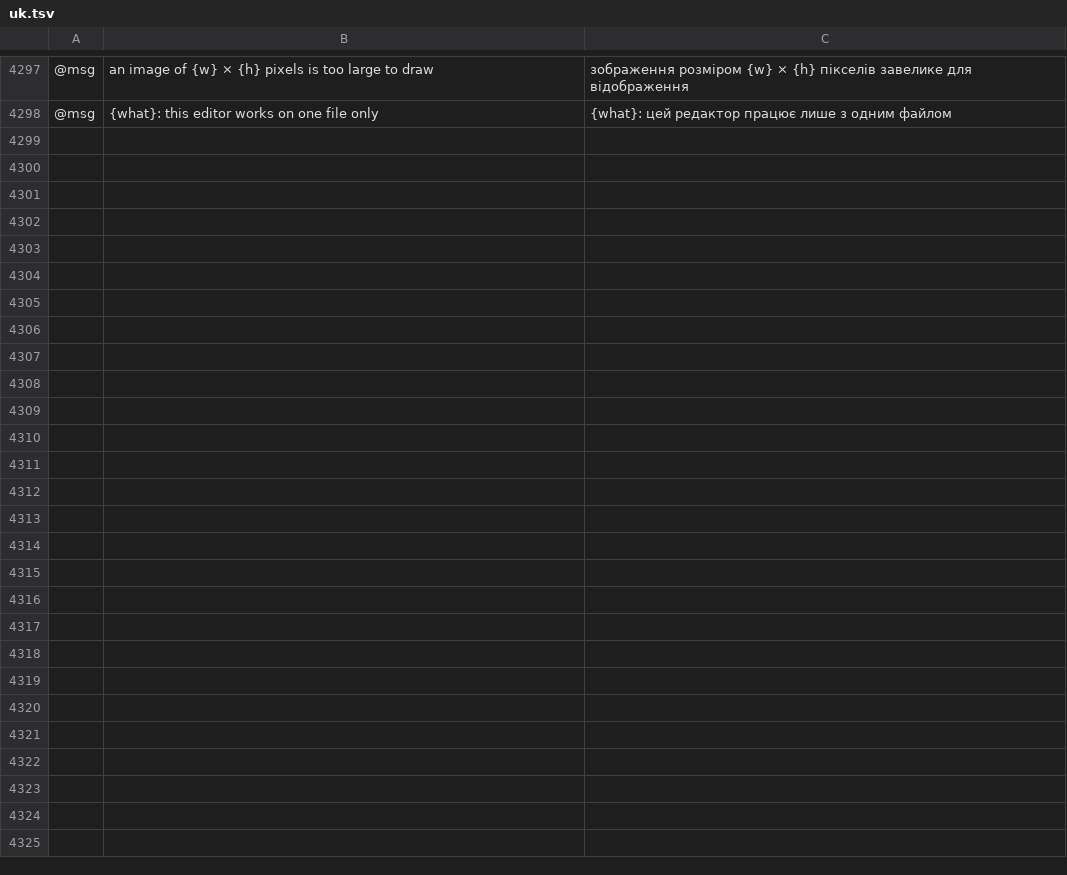
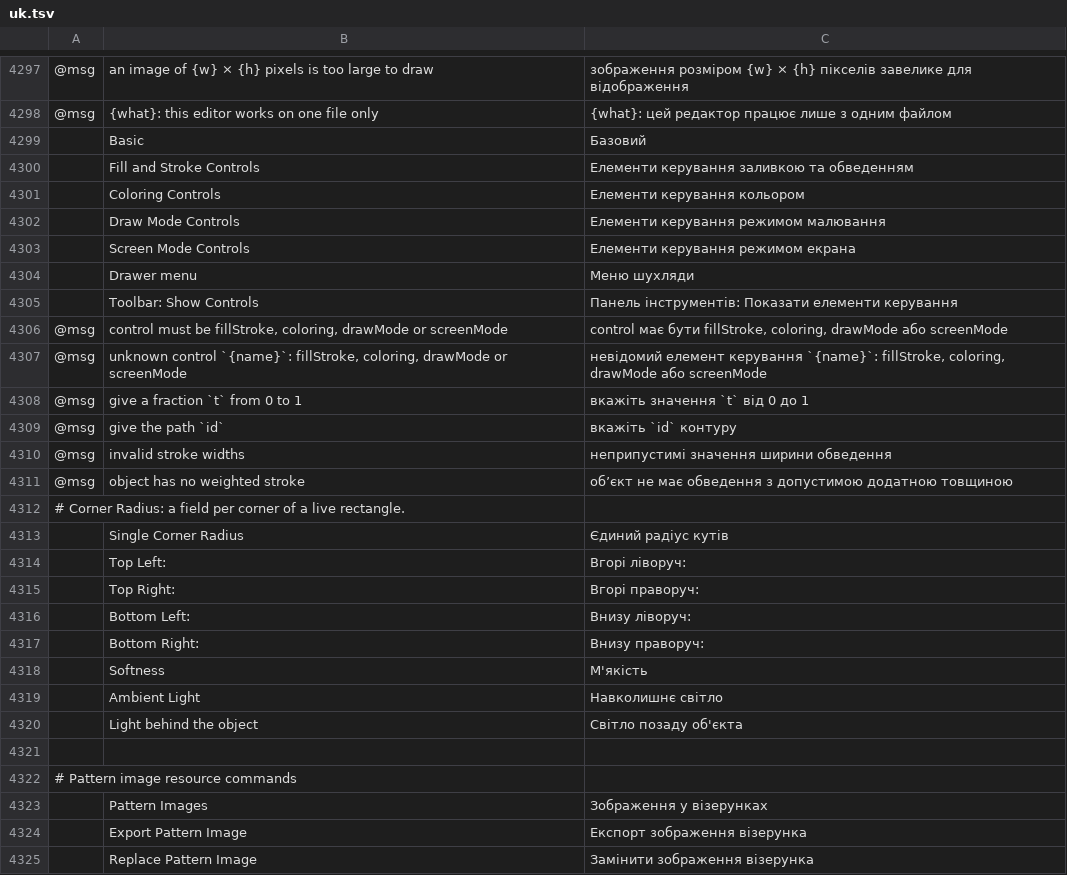
Before and after one commit to fastmikey99/vectorcraft, a TSV file: crates/ui-egui/src/i18n/uk.tsv, drawn as a sheet; only a part is shown, gaps mark what is left out; the diff names each change by its address in the sheet, - before the commit and + after, or states it on an @@ line.

Commit message:
Expose and replace pattern images in the hosted editor

```diff
--- a/crates/ui-egui/src/i18n/uk.tsv
+++ b/crates/ui-egui/src/i18n/uk.tsv
+row 4299:  | Basic | Базовий
+row 4300:  | Fill and Stroke Controls | Елементи керування заливкою та обведенням
+row 4301:  | Coloring Controls | Елементи керування кольором
+row 4302:  | Draw Mode Controls | Елементи керування режимом малювання
+row 4303:  | Screen Mode Controls | Елементи керування режимом екрана
+row 4304:  | Drawer menu | Меню шухляди
+row 4305:  | Toolbar: Show Controls | Панель інструментів: Показати елементи керування
+row 4306: @msg | control must be fillStroke, coloring, drawMode or screenMode | control має бути fillStroke, coloring, drawMode або screenMode
+row 4307: @msg | unknown control `{name}`: fillStroke, coloring, drawMode or screenMode | невідомий елемент керування `{name}`: fillStroke, coloring, drawMode або screenMode
+row 4308: @msg | give a fraction `t` from 0 to 1 | вкажіть значення `t` від 0 до 1
+row 4309: @msg | give the path `id` | вкажіть `id` контуру
+row 4310: @msg | invalid stroke widths | неприпустимі значення ширини обведення
+row 4311: @msg | object has no weighted stroke | об’єкт не має обведення з допустимою додатною товщиною
+row 4312: # Corner Radius: a field per corner of a live rectangle.
+row 4313:  | Single Corner Radius | Єдиний радіус кутів
+row 4314:  | Top Left: | Вгорі ліворуч:
+row 4315:  | Top Right: | Вгорі праворуч:
+row 4316:  | Bottom Left: | Внизу ліворуч:
+row 4317:  | Bottom Right: | Внизу праворуч:
+row 4318:  | Softness | М'якість
+row 4319:  | Ambient Light | Навколишнє світло
+row 4320:  | Light behind the object | Світло позаду об'єкта
+row 4321: (empty)
+row 4322: # Pattern image resource commands
+row 4323:  | Pattern Images | Зображення у візерунках
+row 4324:  | Export Pattern Image | Експорт зображення візерунка
+row 4325:  | Replace Pattern Image | Замінити зображення візерунка
```
Also changed, not shown: crates/ui-egui/src/i18n/de.tsv, crates/ui-egui/src/i18n/ja.tsv, 20 other files.
